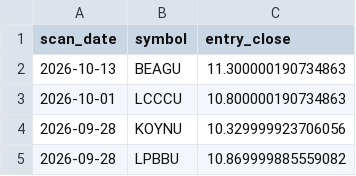
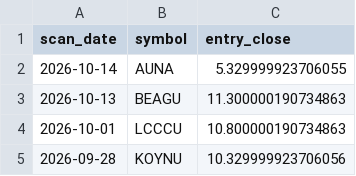
Before and after one commit to StockGem26/my-screener-site, a CSV file: docs/history/picks.csv, drawn as a sheet; only a part is shown; the shorter side is filled out with more unchanged rows.

```diff
--- a/docs/history/picks.csv
+++ b/docs/history/picks.csv
@@ -1,2 +1,3 @@
 scan_date,symbol,entry_close
+2026-10-14,AUNA,5.329999923706055
 2026-10-13,BEAGU,11.300000190734863
```
Also changed, not shown: docs/stage2_candidates.csv, 2 other files.
